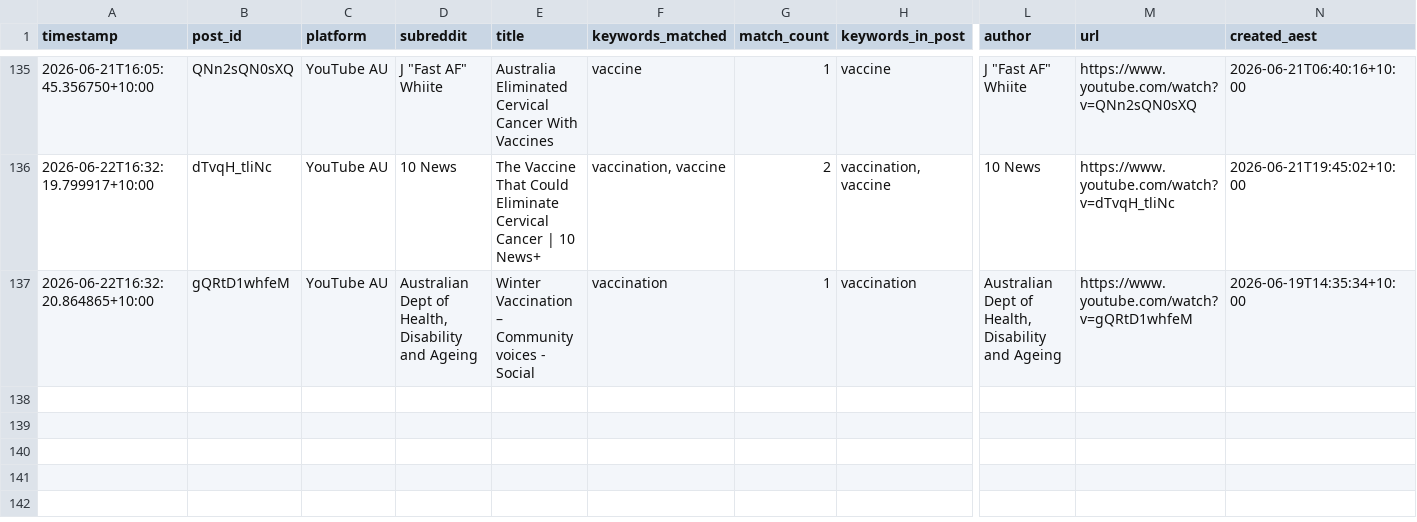
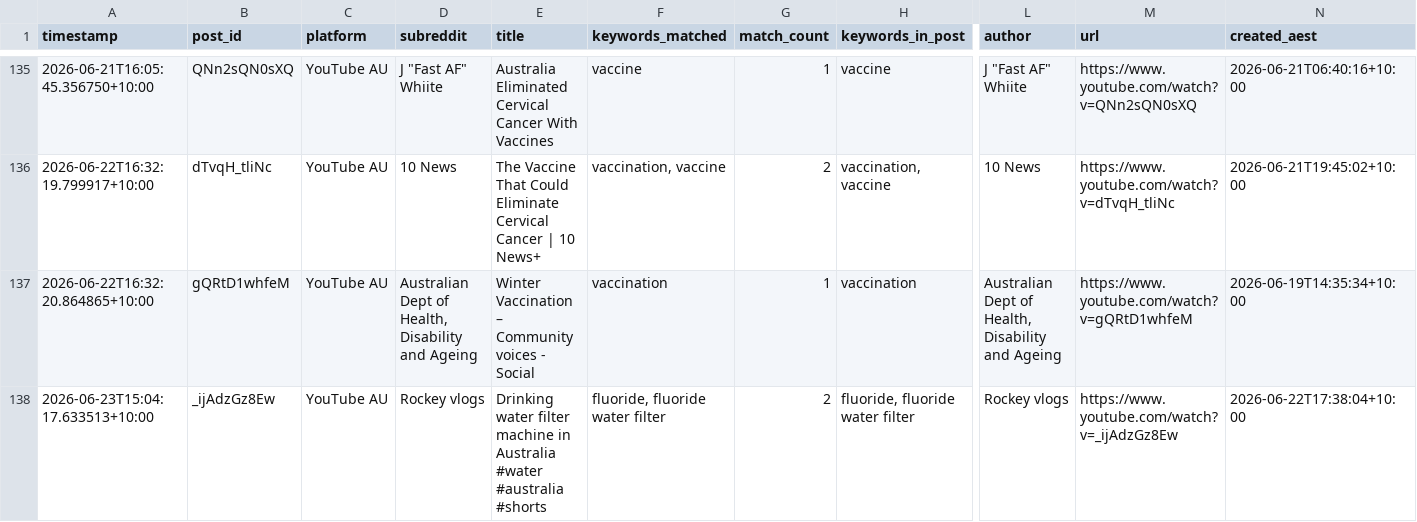
Before and after one commit to EP04/disinformation-tracker, a CSV file: youtube_results_au_all.csv, drawn as a sheet; only a part is shown, gaps mark what is left out; rows hold the shown columns only; the diff names each change by its address in the sheet, - before the commit and + after, or states it on an @@ line.

```diff
--- a/youtube_results_au_all.csv
+++ b/youtube_results_au_all.csv
+row 138: 2026-06-23T15:04:17.633513+10:00 | _ijAdzGz8Ew | YouTube AU | Rockey vlogs | Drinking water filter machine in Australia #water #australia #shorts | fluoride, fluoride water filter | 2 | fluoride, fluoride water filter | Rockey vlogs | https://www.youtube.com/watch?v=_ijAdzGz8Ew | 2026-06-22T17:38:04+10:00
```
Also changed, not shown: 3 other files.
